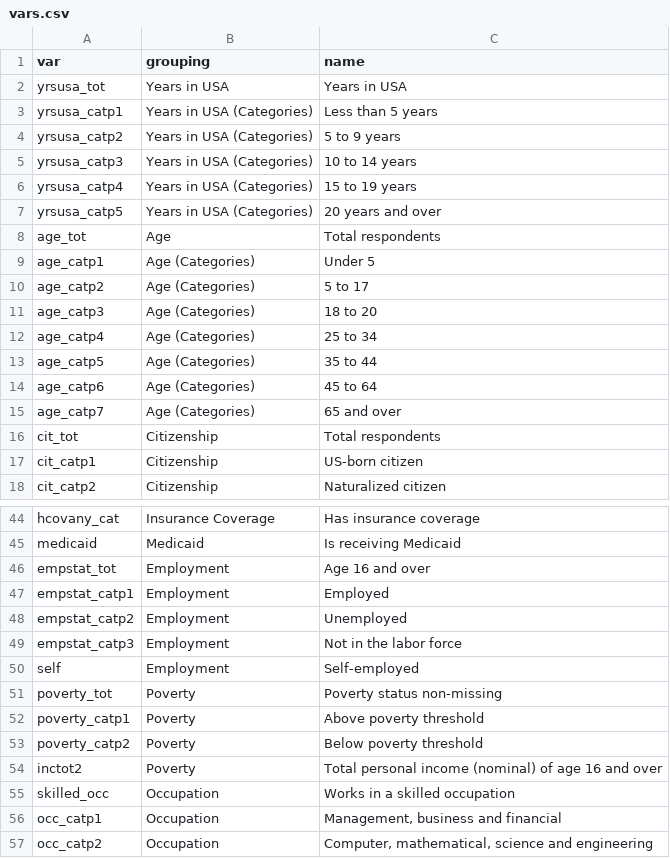
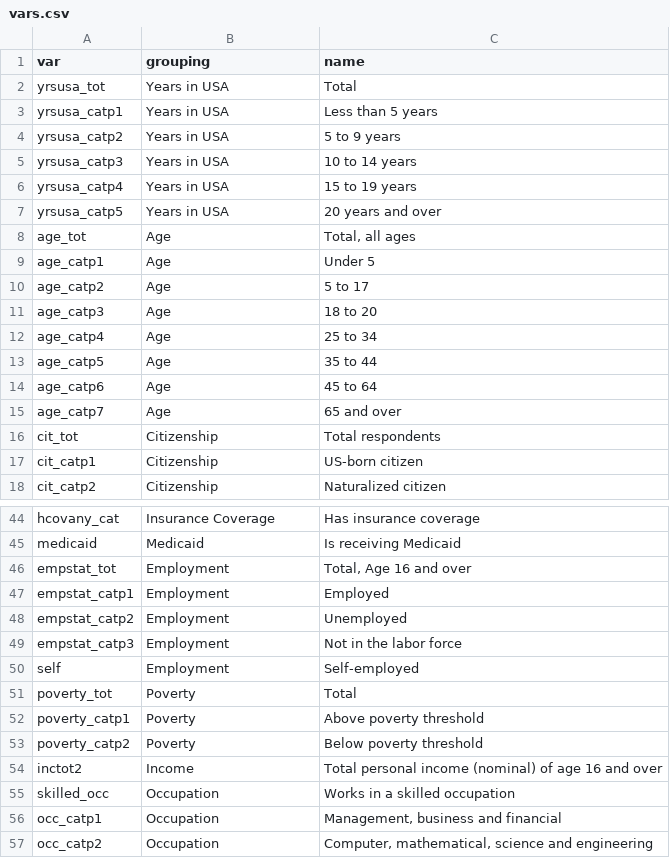
Before and after one commit to aridf/shiny_diocese, a CSV file: data/vars.csv, drawn as a sheet; only a part is shown, gaps mark what is left out; the diff covers the shown part only.

```diff
--- a/data/vars.csv
+++ b/data/vars.csv
@@ -1,16 +1,16 @@
 var,grouping,name
-yrsusa_tot,Years in USA,Years in USA
-yrsusa_catp1,Years in USA (Categories),Less than 5 years
-yrsusa_catp2,Years in USA (Categories),5 to 9 years
-yrsusa_catp3,Years in USA (Categories),10 to 14 years
-yrsusa_catp4,Years in USA (Categories),15 to 19 years
-yrsusa_catp5,Years in USA (Categories),20 years and over
-age_tot,Age,Total respondents
-age_catp1,Age (Categories),Under 5
-age_catp2,Age (Categories),5 to 17
-age_catp3,Age (Categories),18 to 20
-age_catp4,Age (Categories),25 to 34
-age_catp5,Age (Categories),35 to 44
-age_catp6,Age (Categories),45 to 64
-age_catp7,Age (Categories),65 and over
+yrsusa_tot,Years in USA,Total
+yrsusa_catp1,Years in USA,Less than 5 years
+yrsusa_catp2,Years in USA,5 to 9 years
+yrsusa_catp3,Years in USA,10 to 14 years
+yrsusa_catp4,Years in USA,15 to 19 years
+yrsusa_catp5,Years in USA,20 years and over
+age_tot,Age,"Total, all ages"
+age_catp1,Age,Under 5
+age_catp2,Age,5 to 17
+age_catp3,Age,18 to 20
+age_catp4,Age,25 to 34
+age_catp5,Age,35 to 44
+age_catp6,Age,45 to 64
+age_catp7,Age,65 and over
 cit_tot,Citizenship,Total respondents
@@ -45,3 +45,3 @@ hcovany_cat,Insurance Coverage,Has insurance coverage
 medicaid,Medicaid,Is receiving Medicaid
-empstat_tot,Employment,Age 16 and over
+empstat_tot,Employment,"Total, Age 16 and over"
 empstat_catp1,Employment,Employed
@@ -50,6 +50,6 @@ empstat_catp3,Employment,Not in the labor force
 self,Employment,Self-employed
-poverty_tot,Poverty,Poverty status non-missing
+poverty_tot,Poverty,Total
 poverty_catp1,Poverty,Above poverty threshold
 poverty_catp2,Poverty,Below poverty threshold
-inctot2,Poverty,Total personal income (nominal) of age 16 and over
+inctot2,Income,Total personal income (nominal) of age 16 and over
 skilled_occ,Occupation,Works in a skilled occupation
```
Also changed, not shown: 16 edited cells elsewhere in this file, 4 other files.
